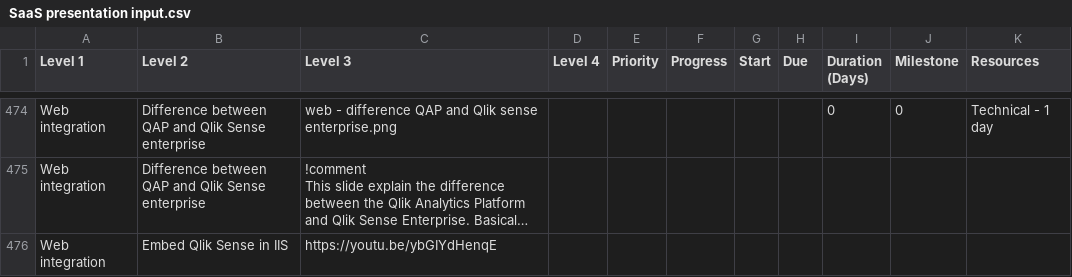
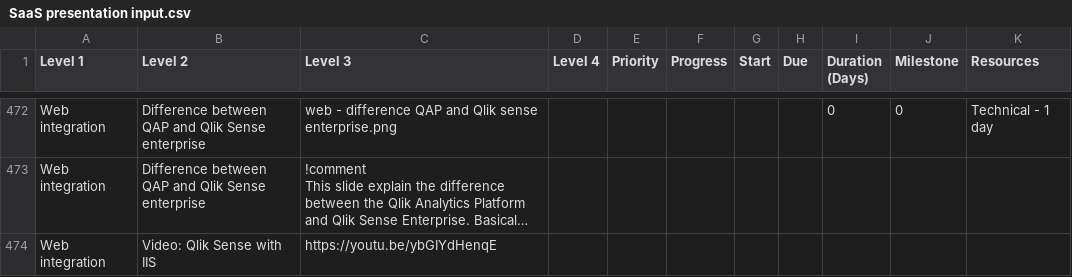
Before and after one commit to QHose/QRSMeteor, a CSV file: Sense Demo materials/SaaS presentation input.csv, drawn as a sheet; only a part is shown, gaps mark what is left out; long unchanged cells end in …; addresses are those after the commit; the diff covers the shown part only; the diff names each change by its address in the sheet, - before the commit and + after, or states it on an @@ line.

```diff
--- a/Sense Demo materials/SaaS presentation input.csv
+++ b/Sense Demo materials/SaaS presentation input.csv
-B474 (Level 2): Embed Qlik Sense in IIS
+B474 (Level 2): Video: Qlik Sense with IIS
```
Also changed, not shown: 4 added rows, 2 removed rows and 30 edited cells elsewhere in this file, 2 other files.
